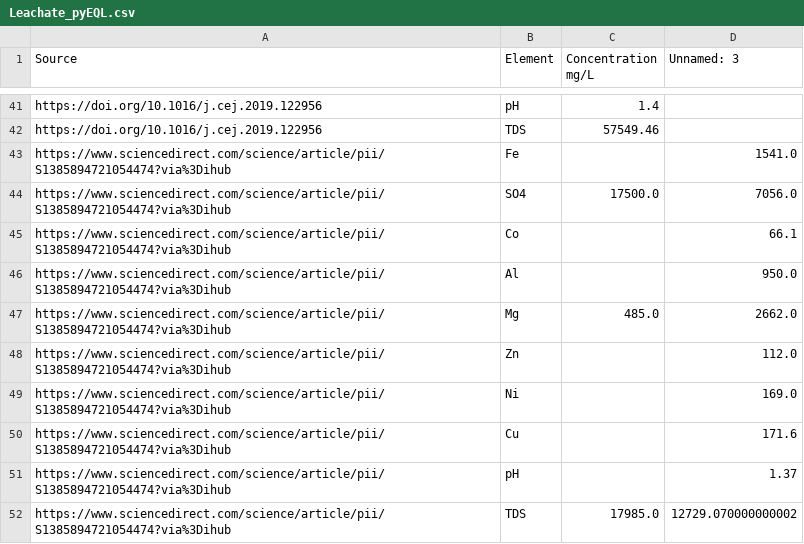
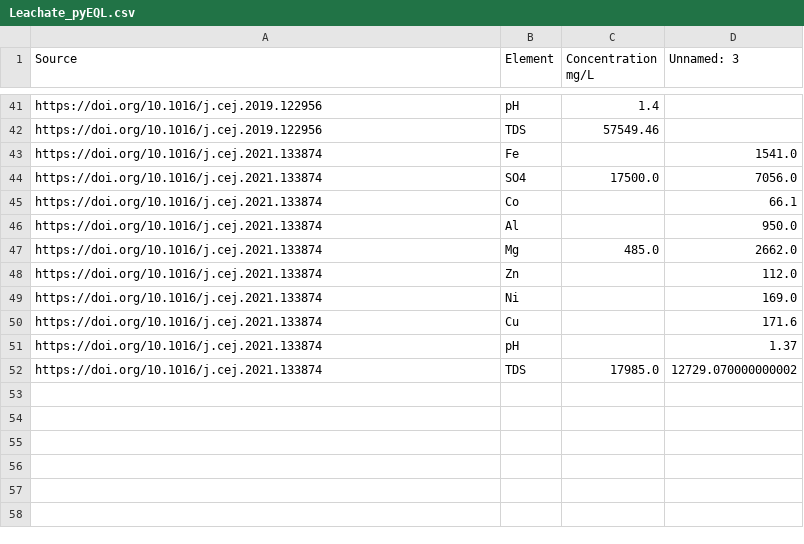
Before and after one commit to SuixiongTay/ww-proportion-analysis, a CSV file: Cleaned_C_for_pyEQL/Leachate_pyEQL.csv, drawn as a sheet; only a part is shown, gaps mark what is left out.

```diff
--- a/Cleaned_C_for_pyEQL/Leachate_pyEQL.csv
+++ b/Cleaned_C_for_pyEQL/Leachate_pyEQL.csv
@@ -42,11 +42,11 @@ https://doi.org/10.1016/j.cej.2019.122956,pH,1.4,
 https://doi.org/10.1016/j.cej.2019.122956,TDS,57549.46,
-https://www.sciencedirect.com/science/article/pii/S1385894721054474?via%3Dihub,Fe,,1541.0
-https://www.sciencedirect.com/science/article/pii/S1385894721054474?via%3Dihub,SO4,17500.0,7056.0
-https://www.sciencedirect.com/science/article/pii/S1385894721054474?via%3Dihub,Co,,66.1
-https://www.sciencedirect.com/science/article/pii/S1385894721054474?via%3Dihub,Al,,950.0
-https://www.sciencedirect.com/science/article/pii/S1385894721054474?via%3Dihub,Mg,485.0,2662.0
-https://www.sciencedirect.com/science/article/pii/S1385894721054474?via%3Dihub,Zn,,112.0
-https://www.sciencedirect.com/science/article/pii/S1385894721054474?via%3Dihub,Ni,,169.0
-https://www.sciencedirect.com/science/article/pii/S1385894721054474?via%3Dihub,Cu,,171.6
-https://www.sciencedirect.com/science/article/pii/S1385894721054474?via%3Dihub,pH,,1.37
-https://www.sciencedirect.com/science/article/pii/S1385894721054474?via%3Dihub,TDS,17985.0,12729.070000000002
+https://doi.org/10.1016/j.cej.2021.133874,Fe,,1541.0
+https://doi.org/10.1016/j.cej.2021.133874,SO4,17500.0,7056.0
+https://doi.org/10.1016/j.cej.2021.133874,Co,,66.1
+https://doi.org/10.1016/j.cej.2021.133874,Al,,950.0
+https://doi.org/10.1016/j.cej.2021.133874,Mg,485.0,2662.0
+https://doi.org/10.1016/j.cej.2021.133874,Zn,,112.0
+https://doi.org/10.1016/j.cej.2021.133874,Ni,,169.0
+https://doi.org/10.1016/j.cej.2021.133874,Cu,,171.6
+https://doi.org/10.1016/j.cej.2021.133874,pH,,1.37
+https://doi.org/10.1016/j.cej.2021.133874,TDS,17985.0,12729.070000000002
```
Also changed, not shown: Cleaned_C_for_pyEQL/Battery Manufacturing_pyEQL.csv, Cleaned_C_for_pyEQL/Battery Recycling_pyEQL.csv, 6 other files.
